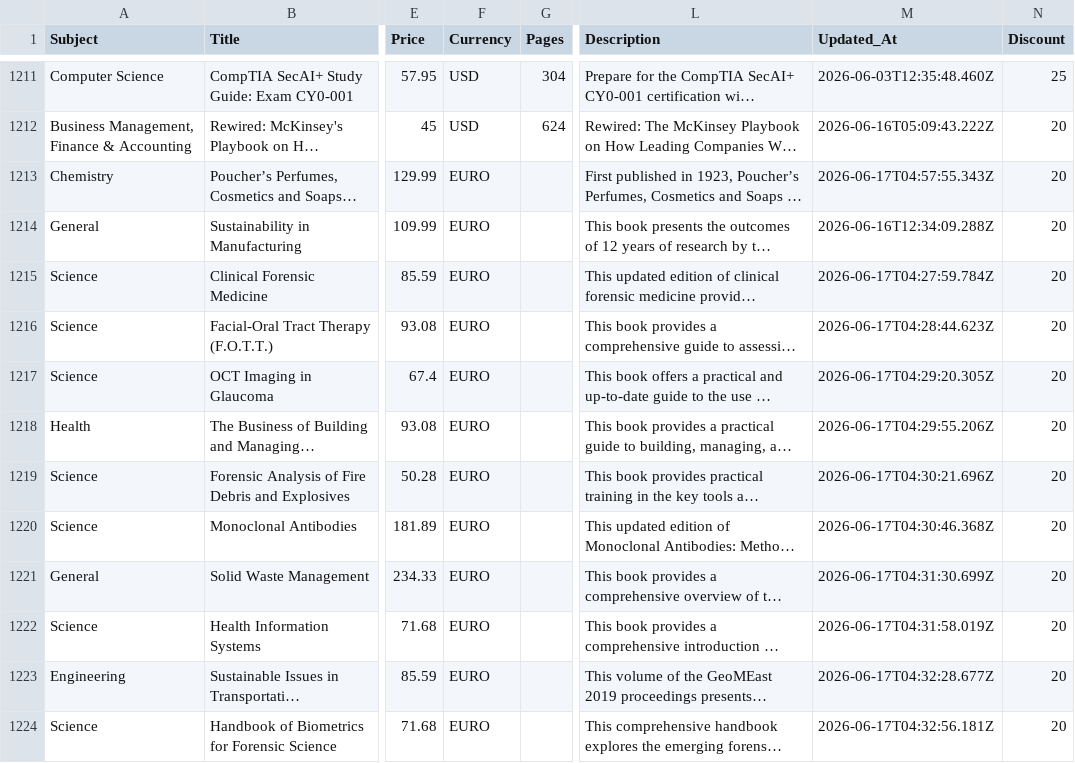
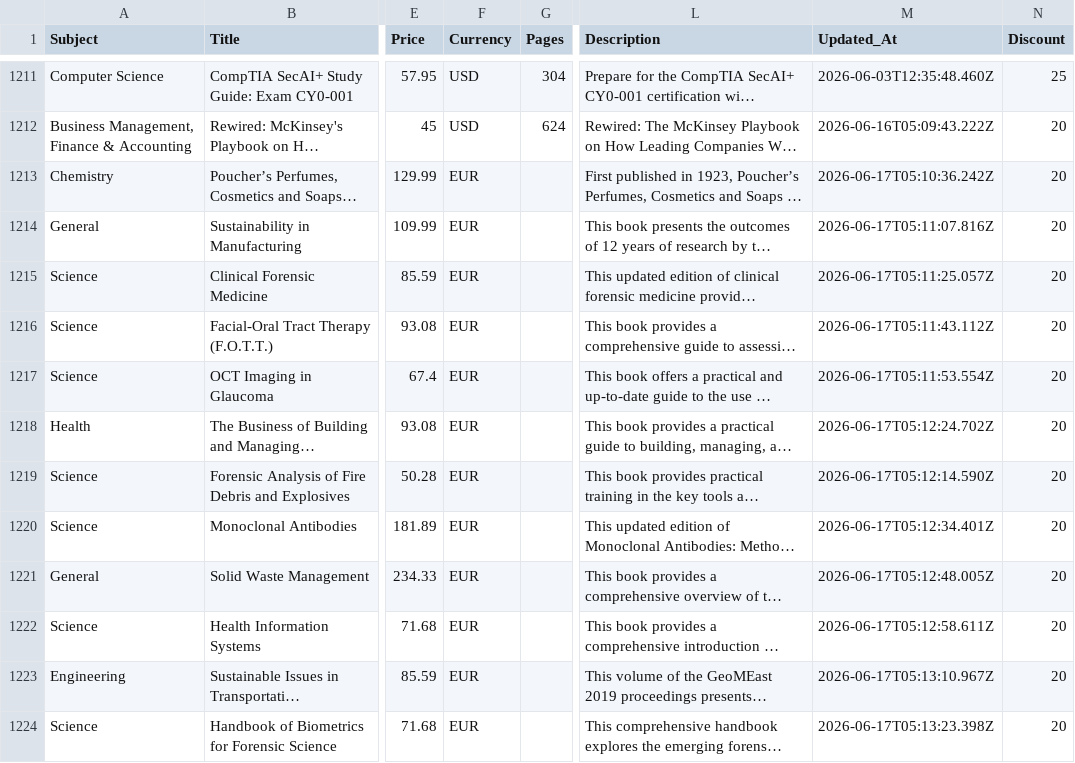
Before and after one commit to sudhirg3173-star/bookstore, a CSV file: data/wiley_books.csv, drawn as a sheet; only a part is shown, gaps mark what is left out; long unchanged cells end in …; the diff covers the shown part only; the diff names each change by its address in the sheet, - before the commit and + after, or states it on an @@ line.

Commit message:
Euro currency updated in Control panel

```diff
--- a/data/wiley_books.csv
+++ b/data/wiley_books.csv
-F1213:F1224 (Currency): EURO
+F1213:F1224 (Currency): EUR
-M1213 (Updated_At): 2026-06-17T04:57:55.343Z
+M1213 (Updated_At): 2026-06-17T05:10:36.242Z
-M1214 (Updated_At): 2026-06-16T12:34:09.288Z
+M1214 (Updated_At): 2026-06-17T05:11:07.816Z
-M1215 (Updated_At): 2026-06-17T04:27:59.784Z
+M1215 (Updated_At): 2026-06-17T05:11:25.057Z
-M1216 (Updated_At): 2026-06-17T04:28:44.623Z
+M1216 (Updated_At): 2026-06-17T05:11:43.112Z
-M1217 (Updated_At): 2026-06-17T04:29:20.305Z
+M1217 (Updated_At): 2026-06-17T05:11:53.554Z
-M1218 (Updated_At): 2026-06-17T04:29:55.206Z
+M1218 (Updated_At): 2026-06-17T05:12:24.702Z
-M1219 (Updated_At): 2026-06-17T04:30:21.696Z
+M1219 (Updated_At): 2026-06-17T05:12:14.590Z
-M1220 (Updated_At): 2026-06-17T04:30:46.368Z
+M1220 (Updated_At): 2026-06-17T05:12:34.401Z
-M1221 (Updated_At): 2026-06-17T04:31:30.699Z
+M1221 (Updated_At): 2026-06-17T05:12:48.005Z
-M1222 (Updated_At): 2026-06-17T04:31:58.019Z
+M1222 (Updated_At): 2026-06-17T05:12:58.611Z
-M1223 (Updated_At): 2026-06-17T04:32:28.677Z
+M1223 (Updated_At): 2026-06-17T05:13:10.967Z
-M1224 (Updated_At): 2026-06-17T04:32:56.181Z
+M1224 (Updated_At): 2026-06-17T05:13:23.398Z
```
Also changed, not shown: 20 edited cells elsewhere in this file.
